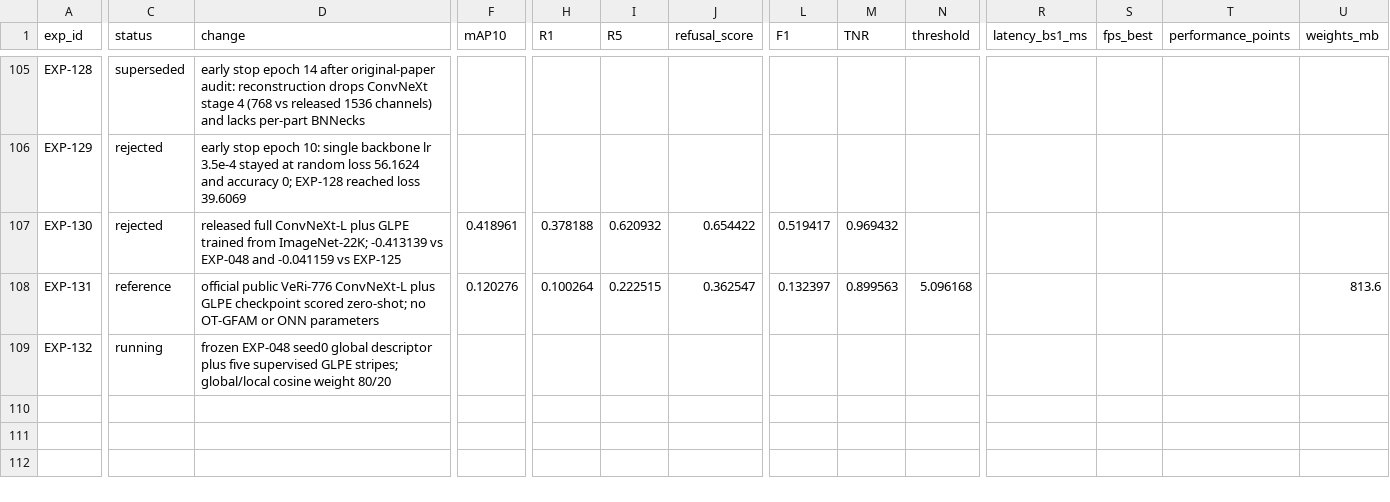
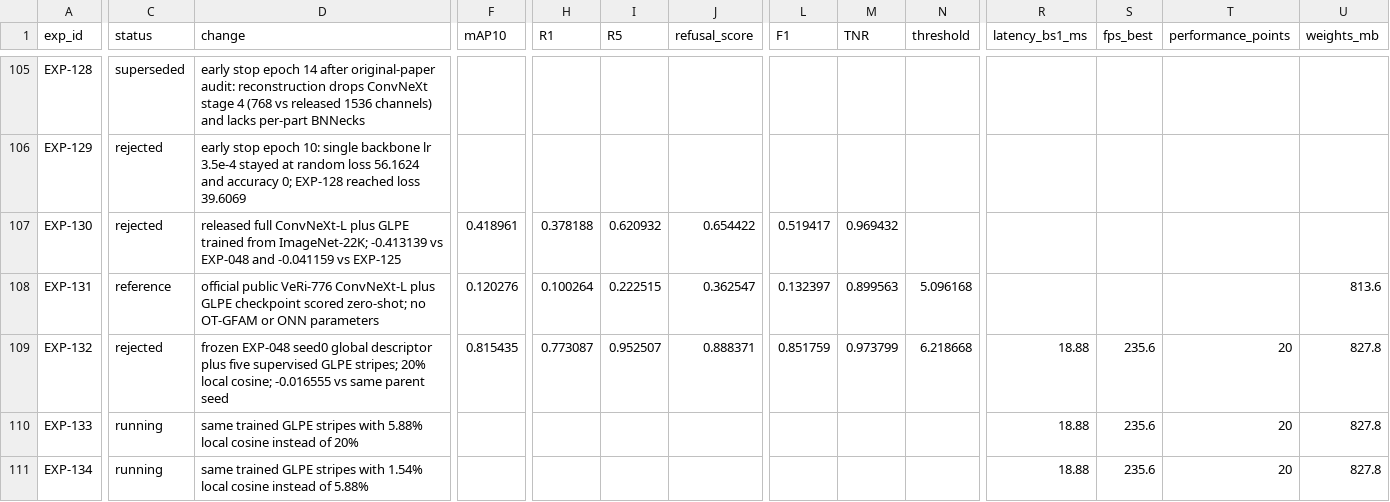
Before and after one commit to chrizantona/yslfalcon, a CSV file: experiments/registry_val_v2.csv, drawn as a sheet; only a part is shown, gaps mark what is left out; rows hold the shown columns only; the diff covers the shown part only; the diff names each change by its address in the sheet, - before the commit and + after, or states it on an @@ line.

Commit message:
Add GLPE fusion weight ablations

```diff
--- a/experiments/registry_val_v2.csv
+++ b/experiments/registry_val_v2.csv
-C109 (status): running
+C109 (status): rejected
-D109 (change): …GLPE stripes; global/local cosine weight 80/20
+D109 (change): …GLPE stripes; 20% local cosine; -0.016555 vs same parent seed
-F109 (mAP10): (empty)
+F109 (mAP10): 0.815435
-H109 (R1): (empty)
+H109 (R1): 0.773087
-I109 (R5): (empty)
+I109 (R5): 0.952507
-J109 (refusal_score): (empty)
+J109 (refusal_score): 0.888371
-L109 (F1): (empty)
+L109 (F1): 0.851759
-M109 (TNR): (empty)
+M109 (TNR): 0.973799
-N109 (threshold): (empty)
+N109 (threshold): 6.218668
-R109 (latency_bs1_ms): (empty)
+R109 (latency_bs1_ms): 18.88
-S109 (fps_best): (empty)
+S109 (fps_best): 235.6
-T109 (performance_points): (empty)
+T109 (performance_points): 20
-U109 (weights_mb): (empty)
+U109 (weights_mb): 827.8
+row 110: EXP-133 | running | same trained GLPE stripes with 5.88% local cosine instead of 20% |  |  |  |  |  |  |  | 18.88 | 235.6 | 20 | 827.8
+row 111: EXP-134 | running | same trained GLPE stripes with 1.54% local cosine instead of 5.88% |  |  |  |  |  |  |  | 18.88 | 235.6 | 20 | 827.8
```
Also changed, not shown: 3 edited cells elsewhere in this file, 6 other files.
